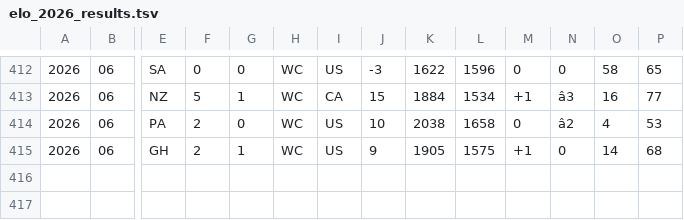
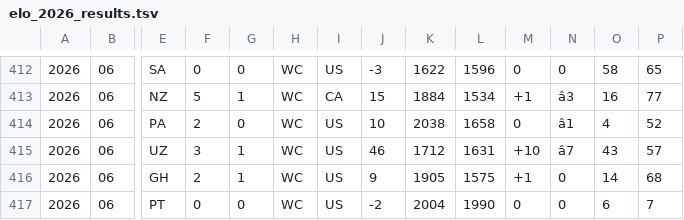
Before and after one commit to frederickpek/moirai, a TSV file: data/cache/football_elo_polymarket/elo_2026_results.tsv, drawn as a sheet; only a part is shown, gaps mark what is left out; rows hold the shown columns only; the diff names each change by its address in the sheet, - before the commit and + after, or states it on an @@ line.

```diff
--- a/data/cache/football_elo_polymarket/elo_2026_results.tsv
+++ b/data/cache/football_elo_polymarket/elo_2026_results.tsv
-N414: â2
+N414: â1
-P414: 53
+P414: 52
+row 415: 2026 | 06 | UZ | 3 | 1 | WC | US | 46 | 1712 | 1631 | +10 | â7 | 43 | 57
+row 417: 2026 | 06 | PT | 0 | 0 | WC | US | -2 | 2004 | 1990 | 0 | 0 | 6 | 7
```
Also changed, not shown: data/cache/football_elo_polymarket/elo_fixtures.tsv, docs/data/football_elo_polymarket/world_cup_odds_bucket_ev_details.csv, 8 other files.
